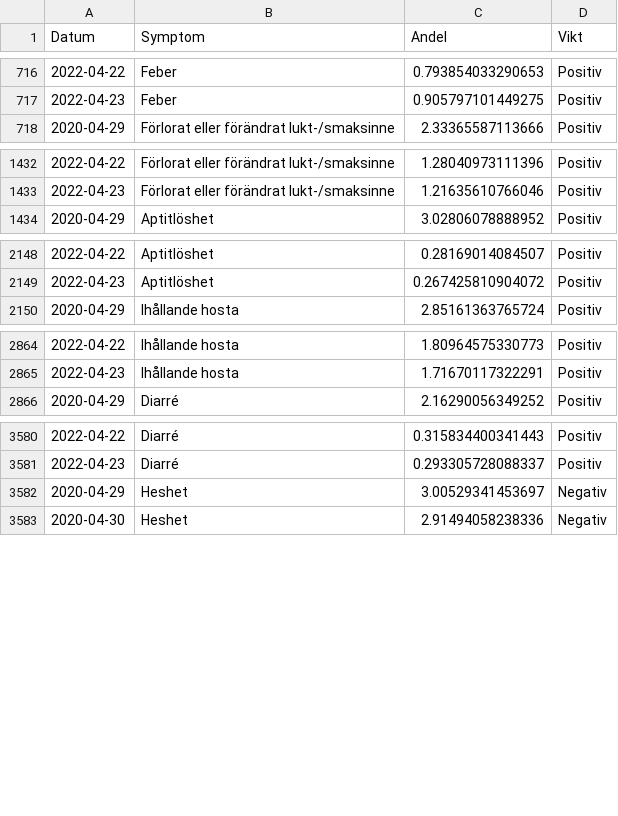
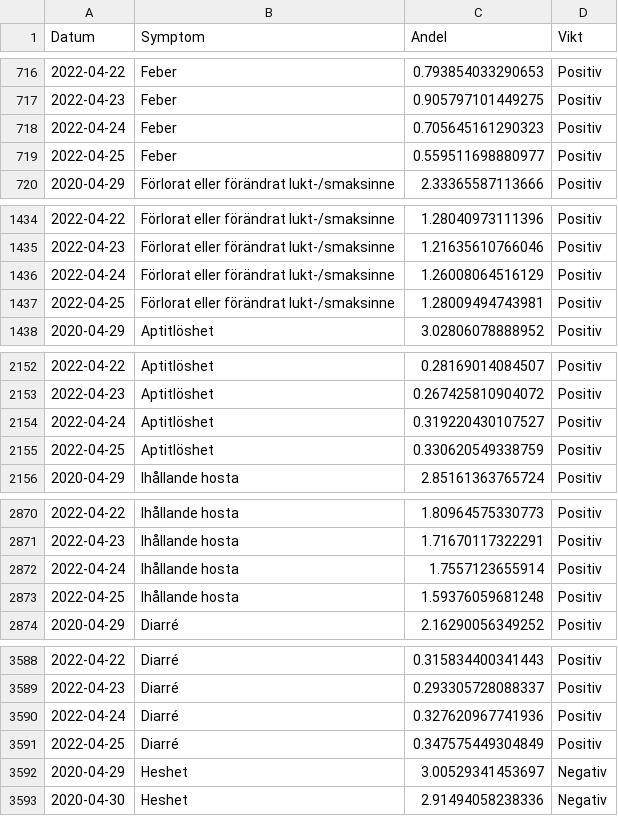
Before and after one commit to csss-resultat/openData, a CSV file: datasets/csss_symptom.csv, drawn as a sheet; only a part is shown, gaps mark what is left out; the diff covers the shown part only; the diff names each change by its address in the sheet, - before the commit and + after, or states it on an @@ line.

```diff
--- a/datasets/csss_symptom.csv
+++ b/datasets/csss_symptom.csv
+row 718: 2022-04-24 | Feber | 0.705645161290323 | Positiv
+row 719: 2022-04-25 | Feber | 0.559511698880977 | Positiv
+row 1436: 2022-04-24 | Förlorat eller förändrat lukt-/smaksinne | 1.26008064516129 | Positiv
+row 1437: 2022-04-25 | Förlorat eller förändrat lukt-/smaksinne | 1.28009494743981 | Positiv
+row 2154: 2022-04-24 | Aptitlöshet | 0.319220430107527 | Positiv
+row 2155: 2022-04-25 | Aptitlöshet | 0.330620549338759 | Positiv
+row 2872: 2022-04-24 | Ihållande hosta | 1.7557123655914 | Positiv
+row 2873: 2022-04-25 | Ihållande hosta | 1.59376059681248 | Positiv
+row 3590: 2022-04-24 | Diarré | 0.327620967741936 | Positiv
+row 3591: 2022-04-25 | Diarré | 0.347575449304849 | Positiv
```
Also changed, not shown: 12 added rows elsewhere in this file, datasets/csss_tester.csv, datasets/lan_senaste.csv, 1 other file.
